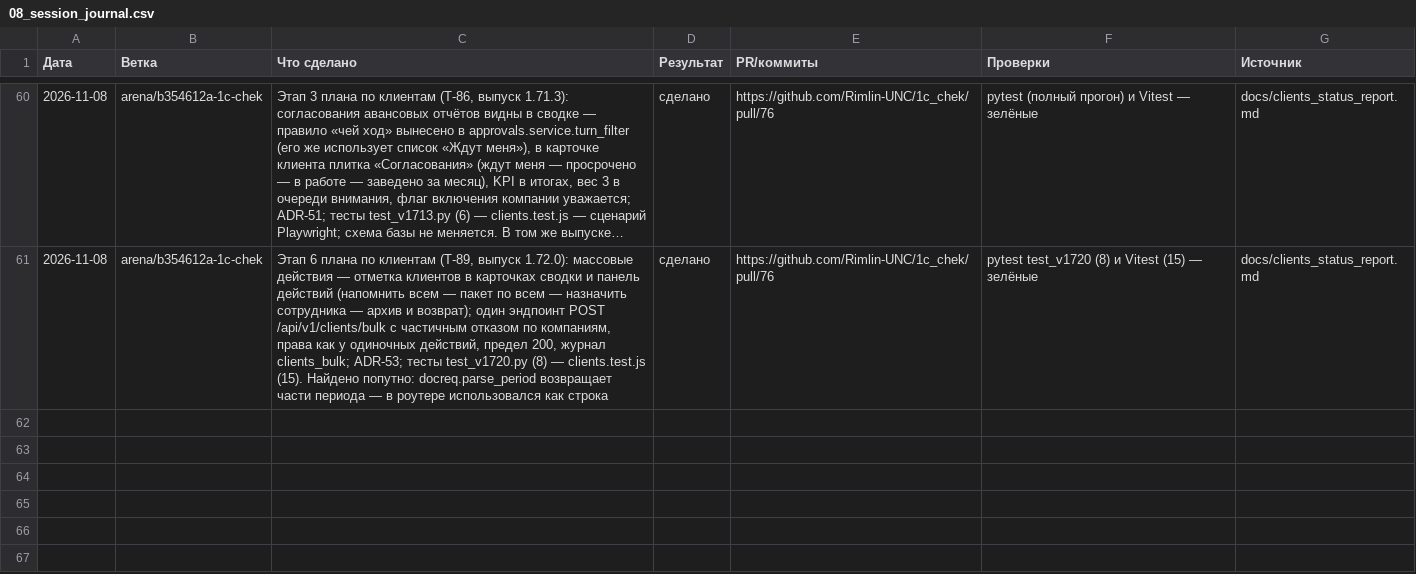
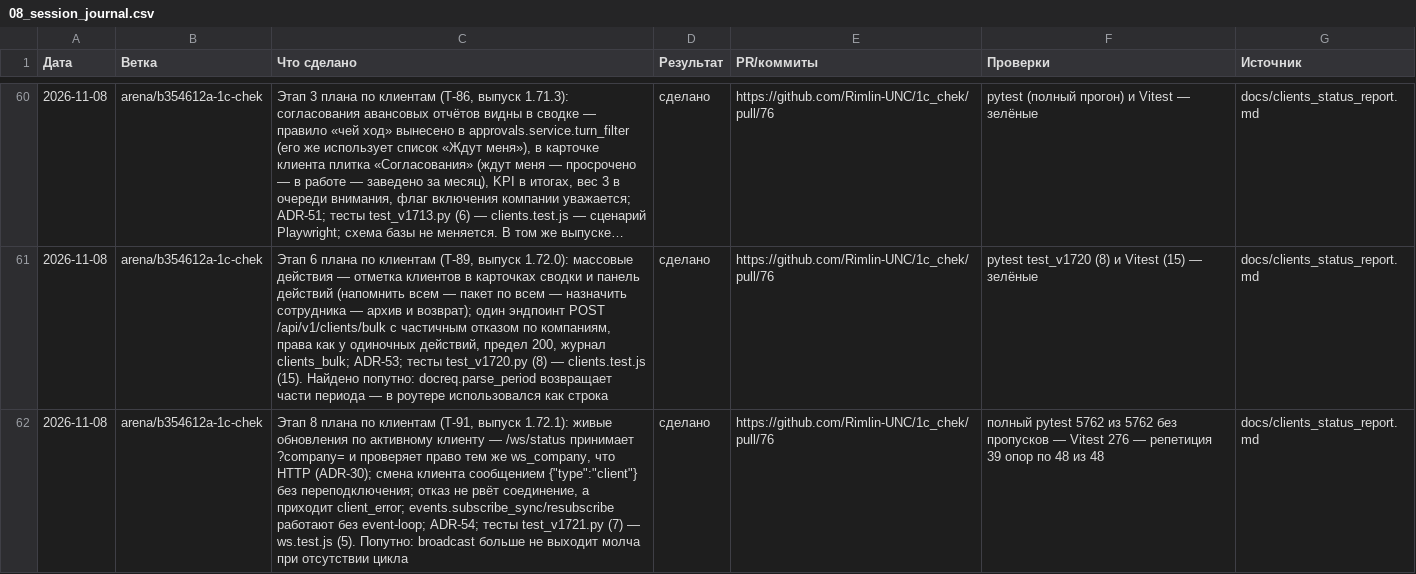
Before and after one commit to Rimlin-UNC/1c_chek, a CSV file: docs/kb/08_session_journal.csv, drawn as a sheet; only a part is shown, gaps mark what is left out; long unchanged cells end in …; the diff names each change by its address in the sheet, - before the commit and + after, or states it on an @@ line.

Commit message:
v1.72.1: живые обновления по клиенту; 5762 теста
Co-authored-by: arena-agent <297053741+arena-agent@users.noreply.github.com>

```diff
--- a/docs/kb/08_session_journal.csv
+++ b/docs/kb/08_session_journal.csv
+row 62: 2026-11-08 | arena/b354612a-1c-chek | Этап 8 плана по клиентам (T-91, выпуск 1.72.1): живые обновления по активному клиенту — /ws/status принимает ?company= и проверяет право тем же ws_company, что HTTP (ADR-30); смена клиента сообщением {"type":"client"} без переподключения; отказ не рвёт соединение, а приходит client_error; events.subscribe_sync/resubscribe работают без event-loop; ADR-54; тесты test_v1721.py (7) — ws.test.js (5). Попутно: broadcast больше не выходит молча при отсутствии цикла | сделано | https://github.com/Rimlin-UNC/1c_chek/pull/76 | полный pytest 5762 из 5762 без пропусков — Vitest 276 — репетиция 39 опор по 48 из 48 | docs/clients_status_report.md
```
Also changed, not shown: docs/kb/02_roadmap.csv, docs/kb/09_releases.csv, 34 other files.
